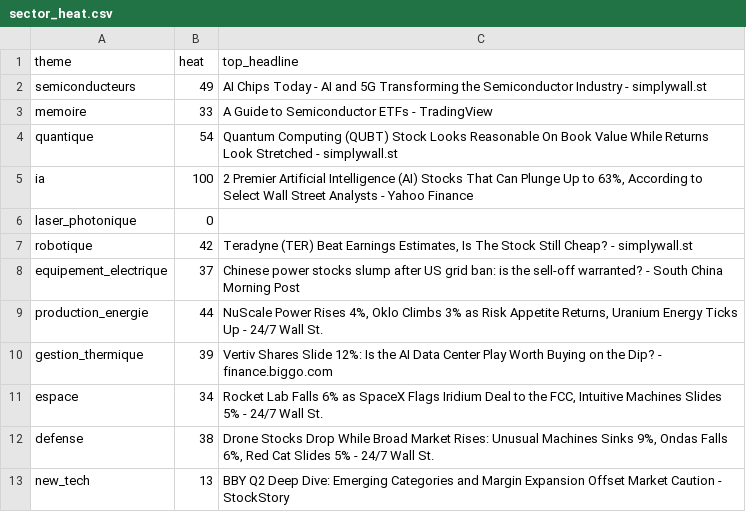
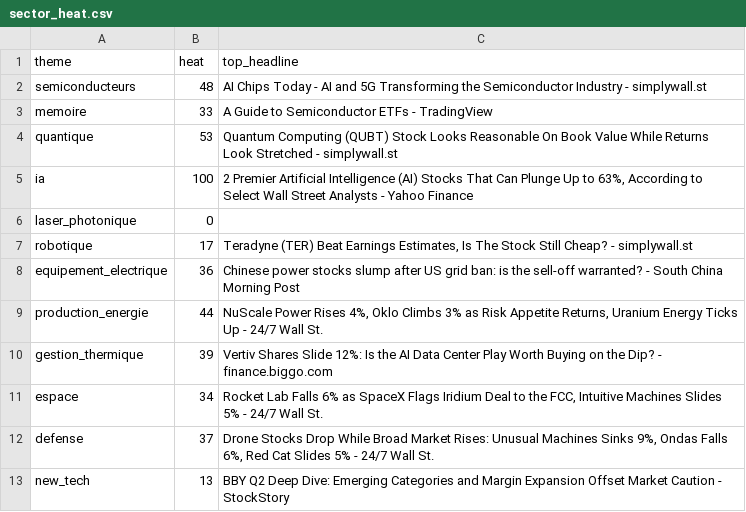
Before and after one commit to ArnaudVarela/TradingScan, a CSV file: dashboard/public/sector_heat.csv, drawn as a sheet.

```diff
--- a/dashboard/public/sector_heat.csv
+++ b/dashboard/public/sector_heat.csv
@@ -1,9 +1,9 @@
 theme,heat,top_headline
-semiconducteurs,49,AI Chips Today - AI and 5G Transforming the Semiconductor Industry - simplywall.st
+semiconducteurs,48,AI Chips Today - AI and 5G Transforming the Semiconductor Industry - simplywall.st
 memoire,33,A Guide to Semiconductor ETFs - TradingView
-quantique,54,Quantum Computing (QUBT) Stock Looks Reasonable On Book Value While Returns Look Stretched - simplywall.st
+quantique,53,Quantum Computing (QUBT) Stock Looks Reasonable On Book Value While Returns Look Stretched - simplywall.st
 ia,100,"2 Premier Artificial Intelligence (AI) Stocks That Can Plunge Up to 63%, According to Select Wall Street Analysts - Yahoo Finance"
 laser_photonique,0,
-robotique,42,"Teradyne (TER) Beat Earnings Estimates, Is The Stock Still Cheap? - simplywall.st"
-equipement_electrique,37,Chinese power stocks slump after US grid ban: is the sell-off warranted? - South China Morning Post
+robotique,17,"Teradyne (TER) Beat Earnings Estimates, Is The Stock Still Cheap? - simplywall.st"
+equipement_electrique,36,Chinese power stocks slump after US grid ban: is the sell-off warranted? - South China Morning Post
 production_energie,44,"NuScale Power Rises 4%, Oklo Climbs 3% as Risk Appetite Returns, Uranium Energy Ticks Up - 24/7 Wall St."
@@ -11,3 +11,3 @@ gestion_thermique,39,Vertiv Shares Slide 12%: Is the AI Data Center Play Worth B
 espace,34,"Rocket Lab Falls 6% as SpaceX Flags Iridium Deal to the FCC, Intuitive Machines Slides 5% - 24/7 Wall St."
-defense,38,"Drone Stocks Drop While Broad Market Rises: Unusual Machines Sinks 9%, Ondas Falls 6%, Red Cat Slides 5% - 24/7 Wall St."
+defense,37,"Drone Stocks Drop While Broad Market Rises: Unusual Machines Sinks 9%, Ondas Falls 6%, Red Cat Slides 5% - 24/7 Wall St."
 new_tech,13,BBY Q2 Deep Dive: Emerging Categories and Margin Expansion Offset Market Caution - StockStory
```
Also changed, not shown: dashboard/public/signals_log.csv, market_setups.csv, 1 other file.
